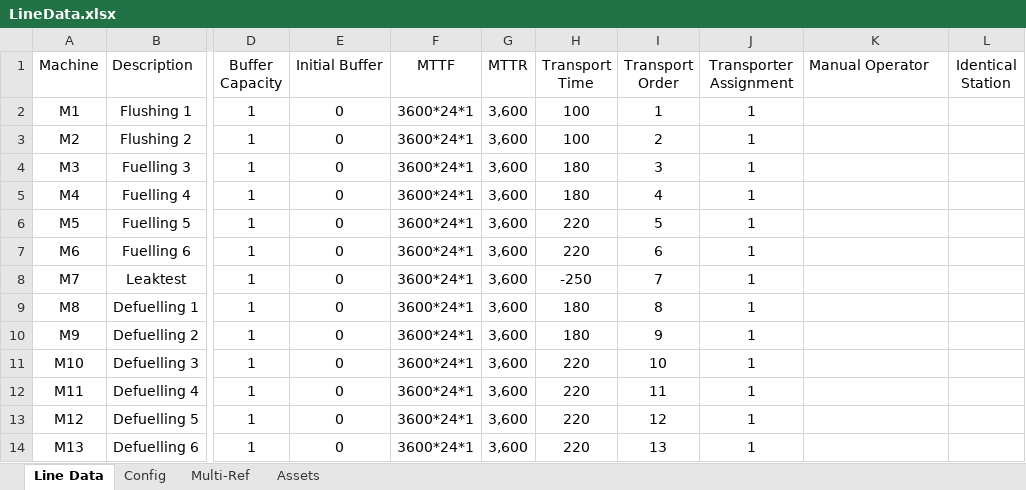
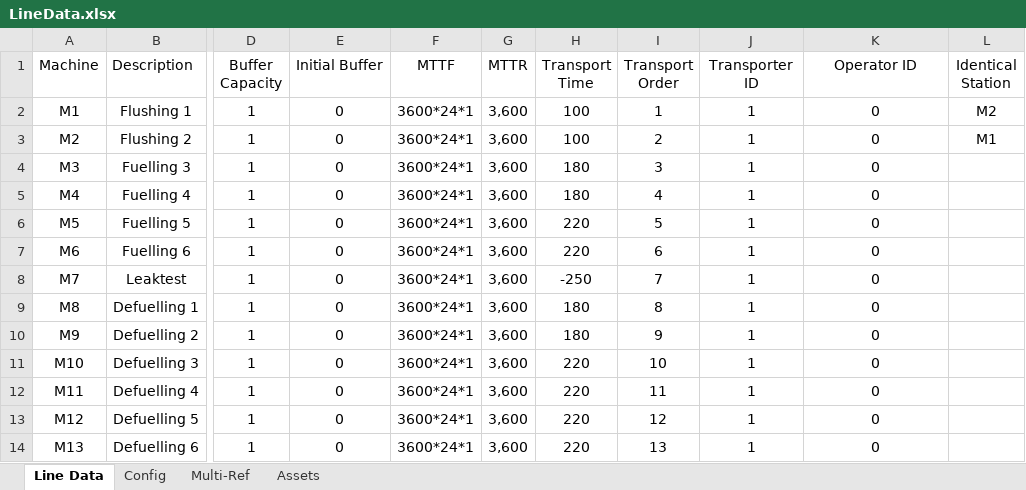
Before and after one commit to anasselhoud/PRODynamics, an Excel workbook: LineData.xlsx, sheet Line Data, drawn as a sheet; only a part is shown, gaps mark what is left out; values as stored, in another font and other column widths than the file's, no borders; table styles not drawn; the diff names each change by its address in the sheet, - before the commit and + after, or states it on an @@ line.

Commit message:
solved manual op issues

```diff
--- a/LineData.xlsx (sheet Line Data)
+++ b/LineData.xlsx (sheet Line Data)
-J1: Transporter Assignment
+J1: Transporter ID
-K1: Manual Operator
+K1: Operator ID
-K1 alignment: left
+K1 alignment: center
-K2:K14 (Operator ID): (empty)
+K2:K14 (Operator ID): 0
-L2 (Identical Station): (empty)
+L2 (Identical Station): M2
-L3 (Identical Station): (empty)
+L3 (Identical Station): M1
```
Also changed, not shown: 2 other files.
